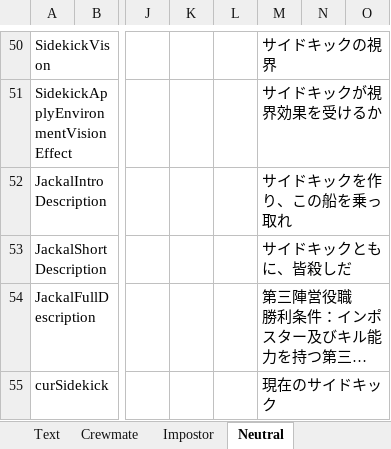
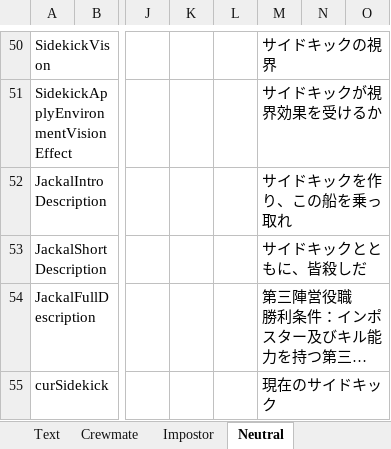
Before and after one commit to yukieiji/ExtremeRoles, an Excel workbook: transData.xlsx, sheet Neutral, drawn as a sheet; only a part is shown, gaps mark what is left out; long unchanged cells end in …; values as stored, in another font and other column widths than the file's, no borders; the diff names each change by its address in the sheet, - before the commit and + after, or states it on an @@ line.

Commit message:
update:trans data

```diff
--- a/transData.xlsx (sheet Neutral)
+++ b/transData.xlsx (sheet Neutral)
-M53: サイドキックともに、皆殺しだ
+M53: サイドキックとともに、皆殺しだ
```
Also changed, not shown: 1 other file.
